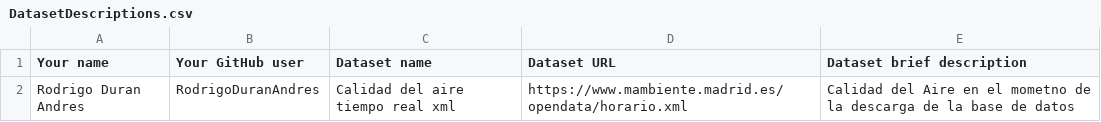
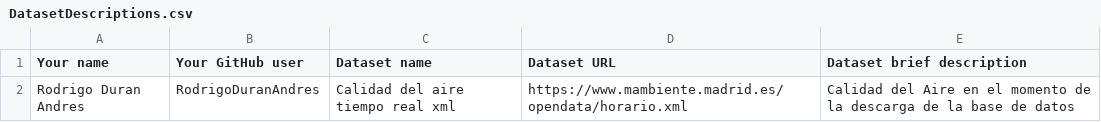
Before and after one commit to FacultadInformatica-LinkedData/Curso2021-2022-DataScience, a CSV file: Assignment1/DatasetDescriptions.csv, drawn as a sheet.

Commit message:
Update DatasetDescriptions.csv

```diff
--- a/Assignment1/DatasetDescriptions.csv
+++ b/Assignment1/DatasetDescriptions.csv
@@ -1,2 +1,2 @@
 Your name; Your GitHub user; Dataset name; Dataset URL; Dataset brief description
-Rodrigo Duran Andres;RodrigoDuranAndres;Calidad del aire tiempo real xml;https://www.mambiente.madrid.es/opendata/horario.xml;Calidad del Aire en el mometno de la descarga de la base de datos
+Rodrigo Duran Andres;RodrigoDuranAndres;Calidad del aire tiempo real xml;https://www.mambiente.madrid.es/opendata/horario.xml;Calidad del Aire en el momento de la descarga de la base de datos
```
